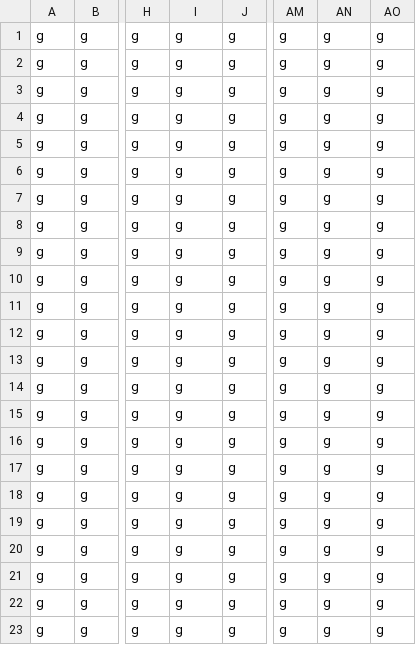
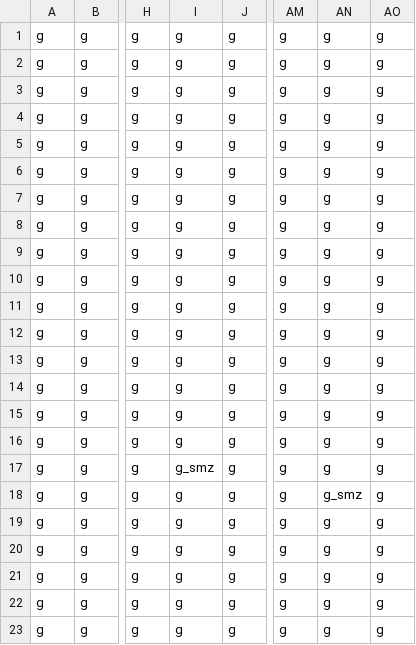
Before and after one commit to cha-law/platformer-nea, a CSV file: worlds/1/l1/r1.csv, drawn as a sheet; only a part is shown, gaps mark what is left out; the diff names each change by its address in the sheet, - before the commit and + after, or states it on an @@ line.

```diff
--- a/worlds/1/l1/r1.csv
+++ b/worlds/1/l1/r1.csv
-I17: g
+I17: g_smz
-AN18: g
+AN18: g_smz
```
Also changed, not shown: 6 other files.
